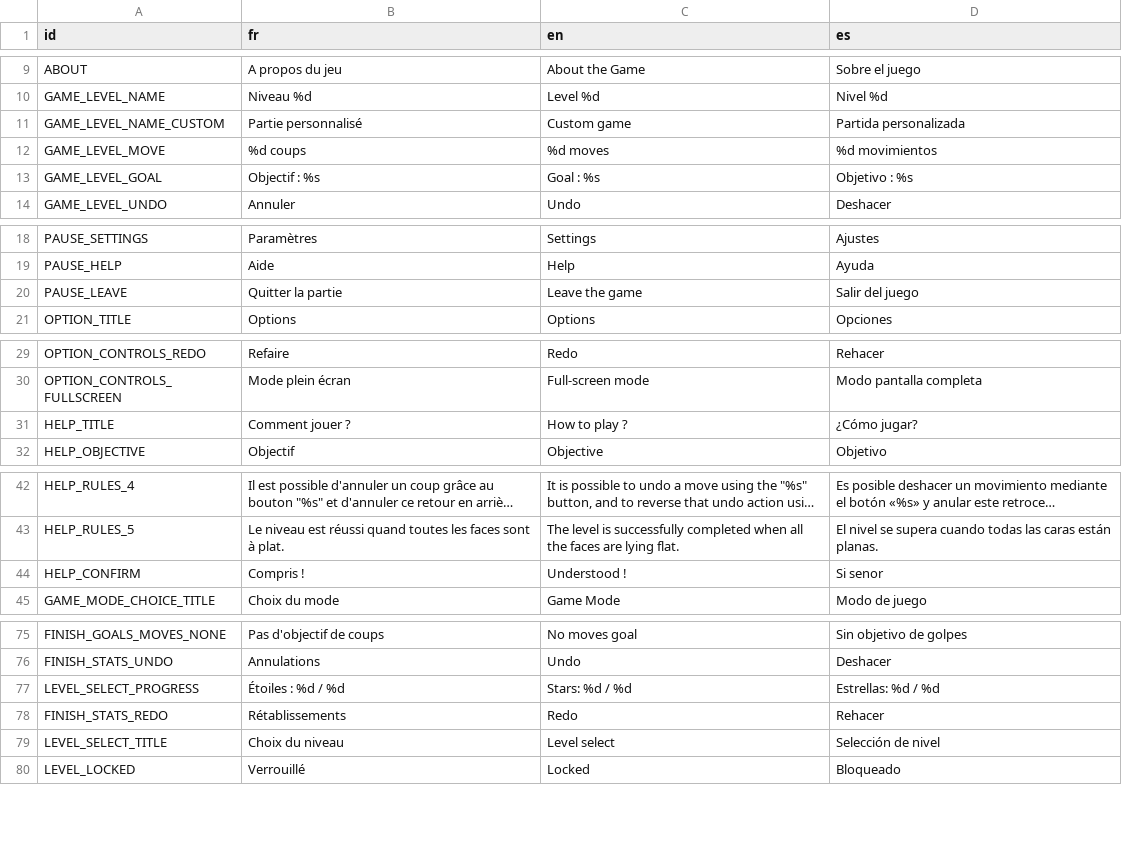
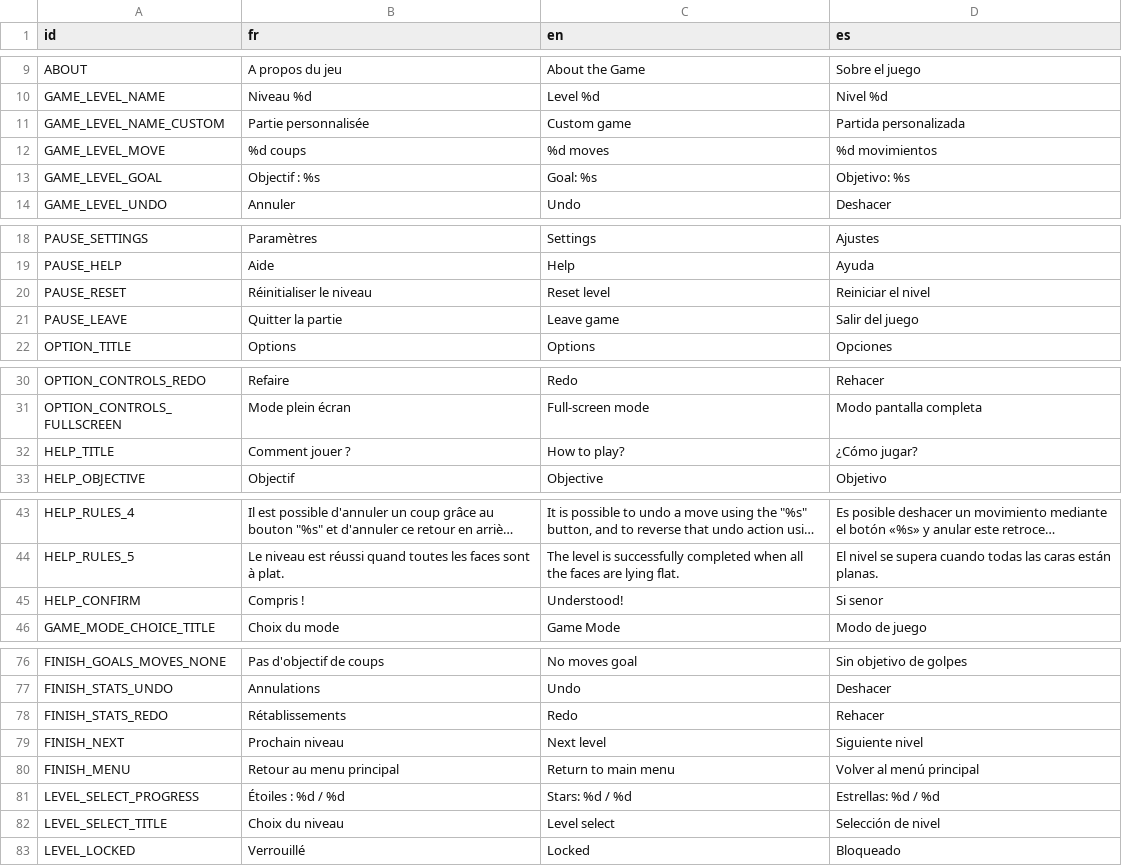
Before and after one commit to Turnute/PolyFold, a CSV file: polyfold/localization/translations.csv, drawn as a sheet; only a part is shown, gaps mark what is left out; long unchanged cells end in …; addresses are those after the commit; the diff covers the shown part only; the diff names each change by its address in the sheet, - before the commit and + after, or states it on an @@ line.

Commit message:
Update game translations
Fix French gender agreement and punctuation across translations, and add reset-level and level-finish menu labels.

```diff
--- a/polyfold/localization/translations.csv
+++ b/polyfold/localization/translations.csv
-B11 (fr): Partie personnalisé
+B11 (fr): Partie personnalisée
-C13 (en): Goal : %s
+C13 (en): Goal: %s
-D13 (es): Objetivo : %s
+D13 (es): Objetivo: %s
+row 20: PAUSE_RESET | Réinitialiser le niveau | Reset level | Reiniciar el nivel
-C21 (en): Leave the game
+C21 (en): Leave game
-C32 (en): How to play ?
+C32 (en): How to play?
-C45 (en): Understood !
+C45 (en): Understood!
+row 79: FINISH_NEXT | Prochain niveau | Next level | Siguiente nivel
+row 80: FINISH_MENU | Retour au menu principal | Return to main menu | Volver al menú principal
```
Also changed, not shown: 2 edited cells elsewhere in this file.
